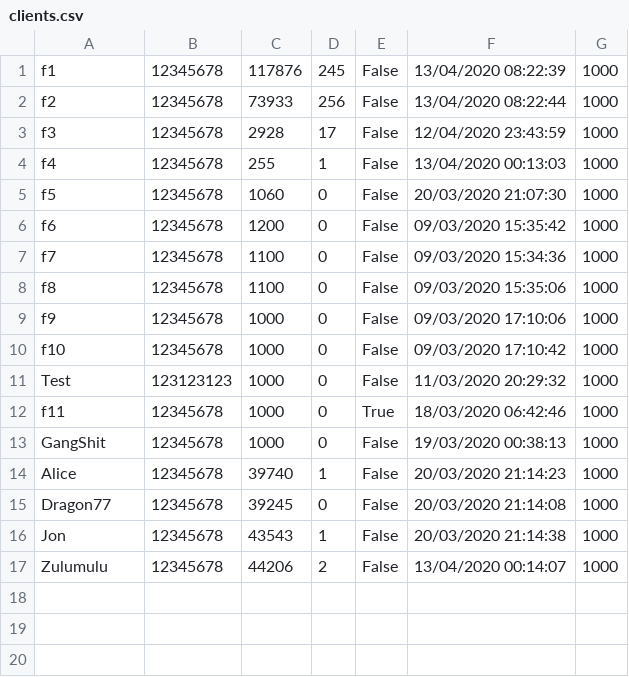
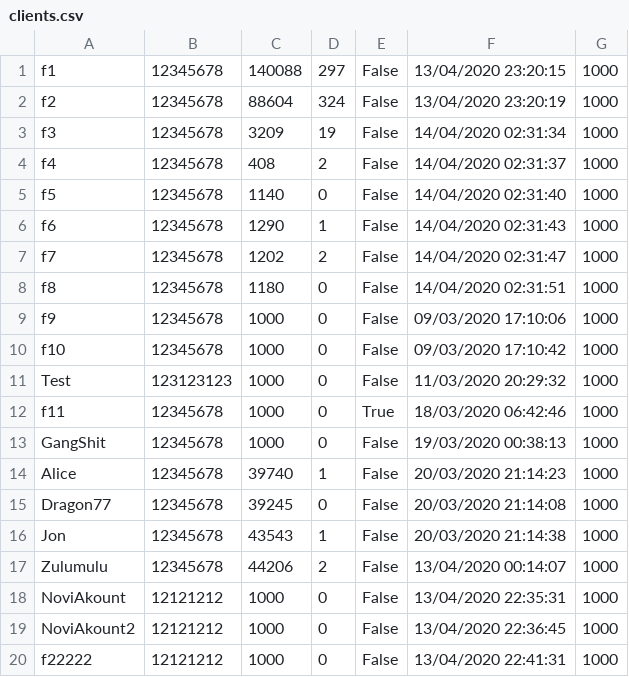
Before and after one commit to FICHEKK/Poker-Server, a CSV file: Assets/Databases/clients.csv, drawn as a sheet.

Commit message:
Each table now owns its own blocking queue. Players with stack of value 0 get kicked out of the table at the end of the round. Timer has been simplified in such a way that it can't cause any bugs. Fix a bug where timer would fire at 'showdown' or 'one player left' phases.

```diff
--- a/Assets/Databases/clients.csv
+++ b/Assets/Databases/clients.csv
@@ -1,9 +1,9 @@
-f1,12345678,117876,245,False,13/04/2020 08:22:39,1000
-f2,12345678,73933,256,False,13/04/2020 08:22:44,1000
-f3,12345678,2928,17,False,12/04/2020 23:43:59,1000
-f4,12345678,255,1,False,13/04/2020 00:13:03,1000
-f5,12345678,1060,0,False,20/03/2020 21:07:30,1000
-f6,12345678,1200,0,False,09/03/2020 15:35:42,1000
-f7,12345678,1100,0,False,09/03/2020 15:34:36,1000
-f8,12345678,1100,0,False,09/03/2020 15:35:06,1000
+f1,12345678,140088,297,False,13/04/2020 23:20:15,1000
+f2,12345678,88604,324,False,13/04/2020 23:20:19,1000
+f3,12345678,3209,19,False,14/04/2020 02:31:34,1000
+f4,12345678,408,2,False,14/04/2020 02:31:37,1000
+f5,12345678,1140,0,False,14/04/2020 02:31:40,1000
+f6,12345678,1290,1,False,14/04/2020 02:31:43,1000
+f7,12345678,1202,2,False,14/04/2020 02:31:47,1000
+f8,12345678,1180,0,False,14/04/2020 02:31:51,1000
 f9,12345678,1000,0,False,09/03/2020 17:10:06,1000
@@ -17 +17,4 @@ Jon,12345678,43543,1,False,20/03/2020 21:14:38,1000
 Zulumulu,12345678,44206,2,False,13/04/2020 00:14:07,1000
+NoviAkount,12121212,1000,0,False,13/04/2020 22:35:31,1000
+NoviAkount2,12121212,1000,0,False,13/04/2020 22:36:45,1000
+f22222,12121212,1000,0,False,13/04/2020 22:41:31,1000
```
Also changed, not shown: 27 other files.
